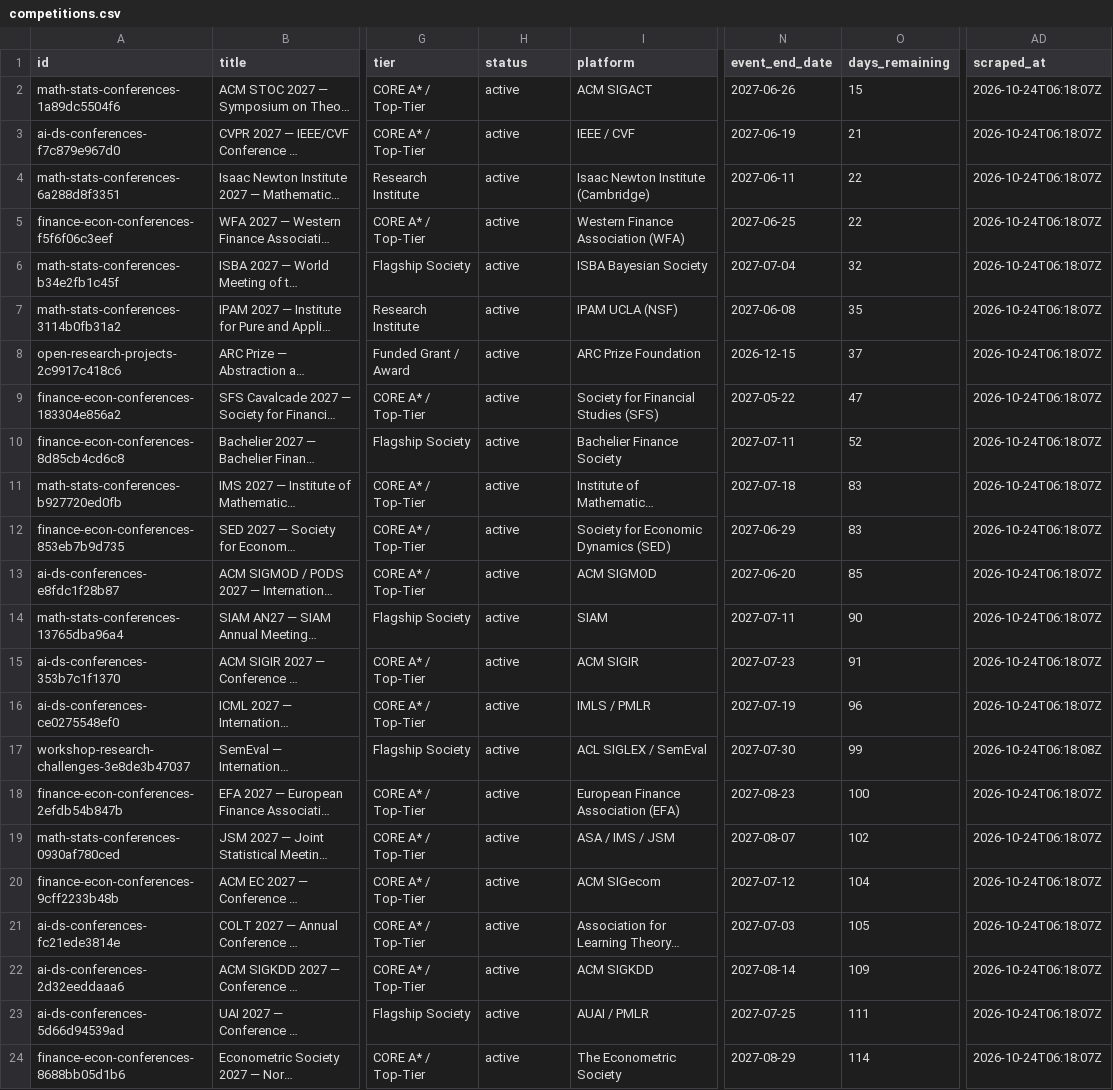
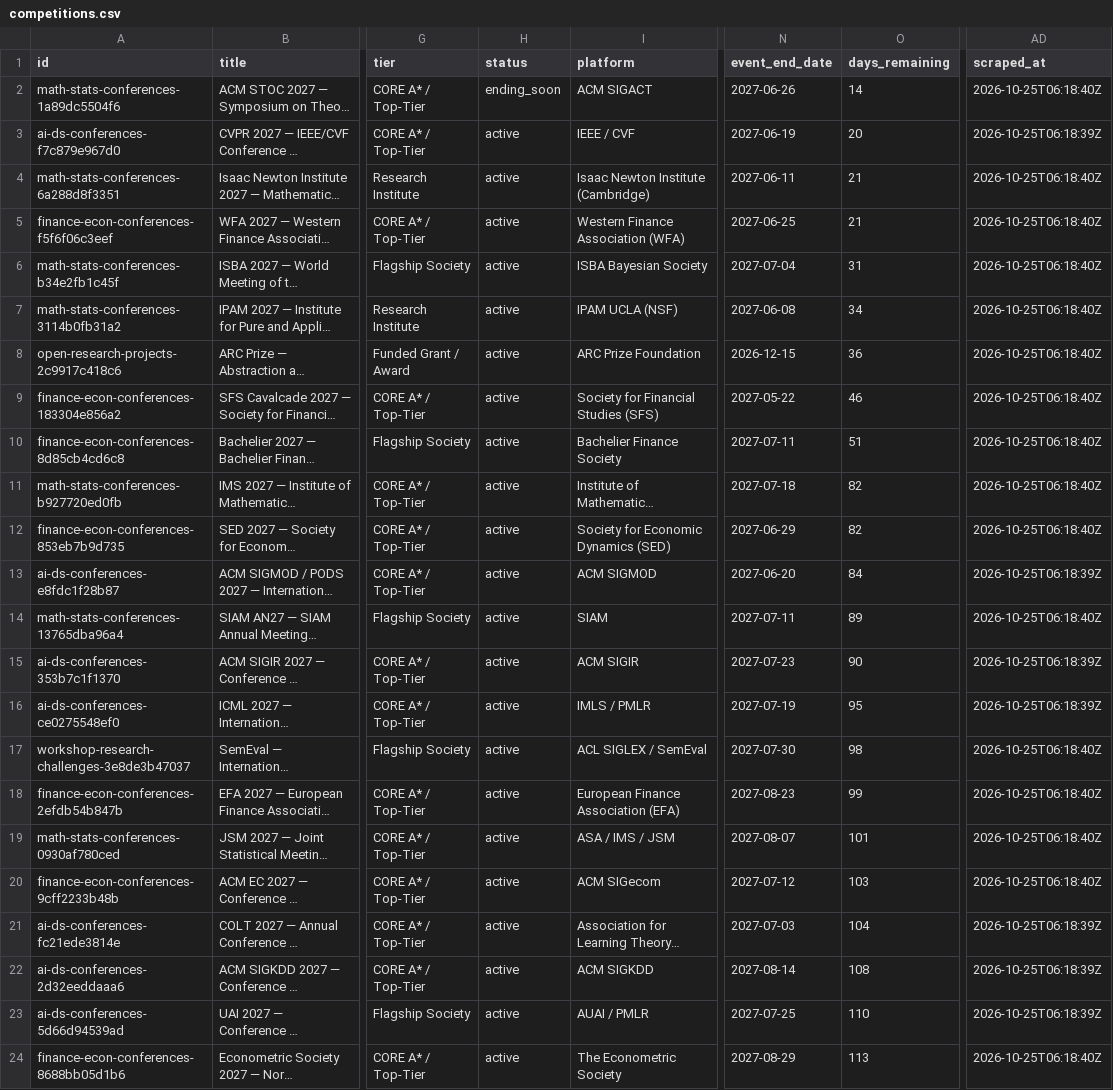
Before and after one commit to OogwaySeinse/ActiveResearchProjects, a CSV file: data/competitions.csv, drawn as a sheet; only a part is shown, gaps mark what is left out; long unchanged cells end in …; the diff covers the shown part only; the diff names each change by its address in the sheet, - before the commit and + after, or states it on an @@ line.

```diff
--- a/data/competitions.csv
+++ b/data/competitions.csv
-H2 (status): active
+H2 (status): ending_soon
-O2 (days_remaining): 15
+O2 (days_remaining): 14
-AD2 (scraped_at): 2026-10-24T06:18:07Z
+AD2 (scraped_at): 2026-10-25T06:18:40Z
-O3 (days_remaining): 21
+O3 (days_remaining): 20
-AD3 (scraped_at): 2026-10-24T06:18:07Z
+AD3 (scraped_at): 2026-10-25T06:18:39Z
-O4:O5 (days_remaining): 22
+O4:O5 (days_remaining): 21
-AD4:AD12 (scraped_at): 2026-10-24T06:18:07Z
+AD4:AD12 (scraped_at): 2026-10-25T06:18:40Z
-O6 (days_remaining): 32
+O6 (days_remaining): 31
-O7 (days_remaining): 35
+O7 (days_remaining): 34
-O8 (days_remaining): 37
+O8 (days_remaining): 36
-O9 (days_remaining): 47
+O9 (days_remaining): 46
-O10 (days_remaining): 52
+O10 (days_remaining): 51
-O11:O12 (days_remaining): 83
+O11:O12 (days_remaining): 82
-O13 (days_remaining): 85
+O13 (days_remaining): 84
-AD13 (scraped_at): 2026-10-24T06:18:07Z
+AD13 (scraped_at): 2026-10-25T06:18:39Z
-O14 (days_remaining): 90
+O14 (days_remaining): 89
-AD14 (scraped_at): 2026-10-24T06:18:07Z
+AD14 (scraped_at): 2026-10-25T06:18:40Z
-O15 (days_remaining): 91
+O15 (days_remaining): 90
-AD15:AD16 (scraped_at): 2026-10-24T06:18:07Z
+AD15:AD16 (scraped_at): 2026-10-25T06:18:39Z
-O16 (days_remaining): 96
+O16 (days_remaining): 95
-O17 (days_remaining): 99
+O17 (days_remaining): 98
-AD17 (scraped_at): 2026-10-24T06:18:08Z
+AD17 (scraped_at): 2026-10-25T06:18:40Z
-O18 (days_remaining): 100
+O18 (days_remaining): 99
-AD18:AD20 (scraped_at): 2026-10-24T06:18:07Z
+AD18:AD20 (scraped_at): 2026-10-25T06:18:40Z
-O19 (days_remaining): 102
+O19 (days_remaining): 101
-O20 (days_remaining): 104
+O20 (days_remaining): 103
-O21 (days_remaining): 105
+O21 (days_remaining): 104
-AD21:AD23 (scraped_at): 2026-10-24T06:18:07Z
+AD21:AD23 (scraped_at): 2026-10-25T06:18:39Z
-O22 (days_remaining): 109
+O22 (days_remaining): 108
-O23 (days_remaining): 111
+O23 (days_remaining): 110
-O24 (days_remaining): 114
+O24 (days_remaining): 113
-AD24 (scraped_at): 2026-10-24T06:18:07Z
+AD24 (scraped_at): 2026-10-25T06:18:40Z
```
Also changed, not shown: 79 edited cells elsewhere in this file, 9 other files.
